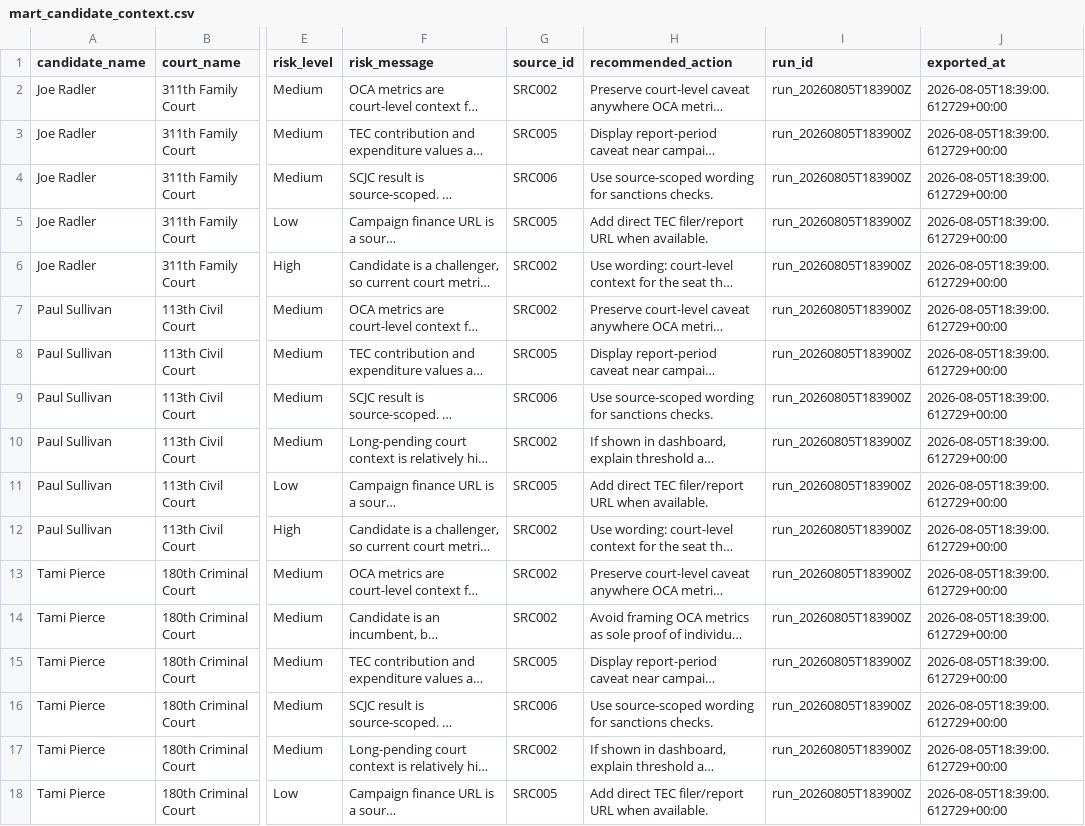
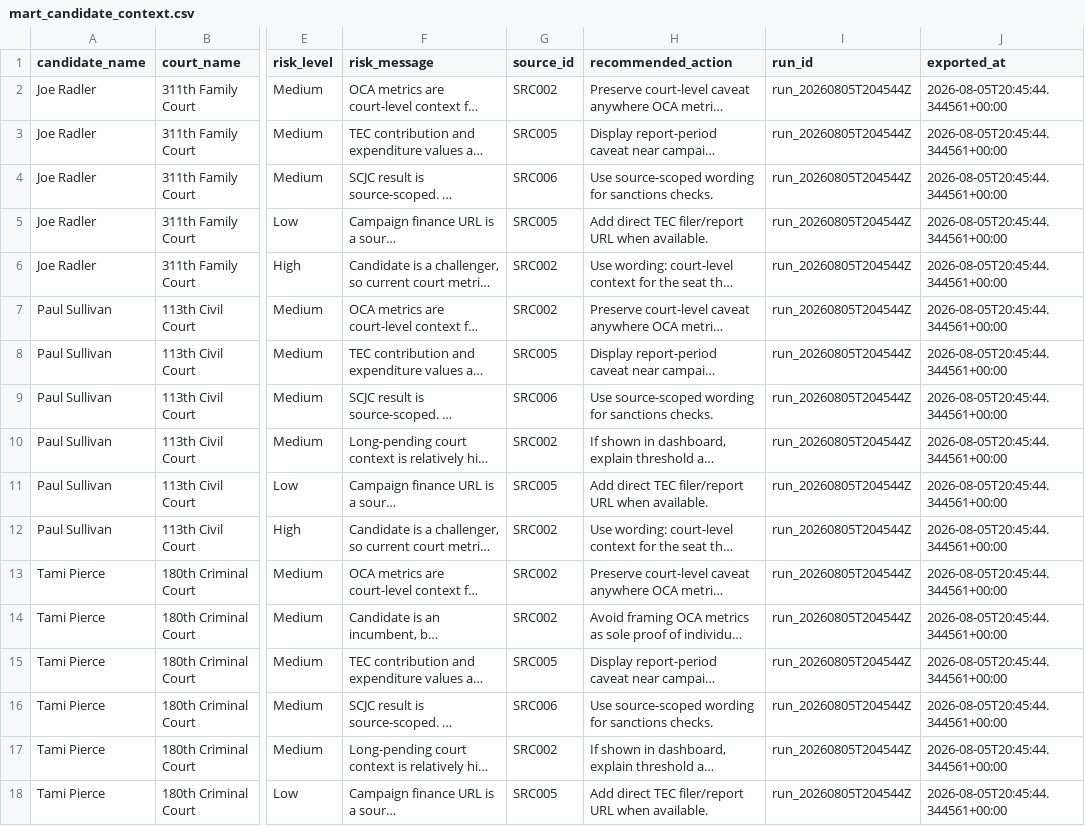
Before and after one commit to Chambers-Capital-Ventures-Inc/spartan-campaign-data-platform, a CSV file: data/gold/sql_marts/mart_candidate_context.csv, drawn as a sheet; only a part is shown, gaps mark what is left out; long unchanged cells end in …; the diff names each change by its address in the sheet, - before the commit and + after, or states it on an @@ line.

```diff
--- a/data/gold/sql_marts/mart_candidate_context.csv
+++ b/data/gold/sql_marts/mart_candidate_context.csv
-I2:I18 (run_id): run_20260805T183900Z
+I2:I18 (run_id): run_20260805T204544Z
-J2:J18 (exported_at): 2026-08-05T18:39:00.612729+00:00
+J2:J18 (exported_at): 2026-08-05T20:45:44.344561+00:00
```
Also changed, not shown: data/gold/sql_marts/mart_candidate_profiles.csv, data/gold/sql_marts/mart_source_quality.csv, 27 other files.
